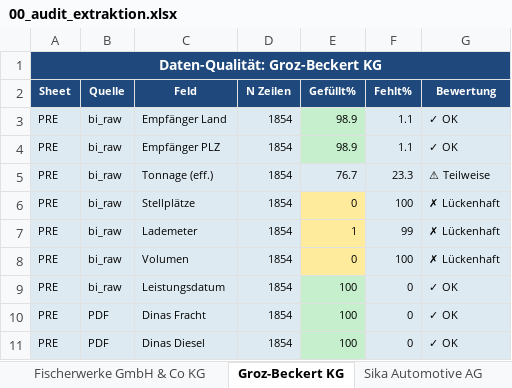
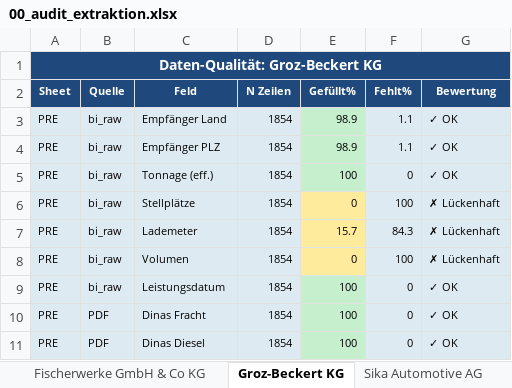
Before and after one commit to cengel-cengel/TMS, an Excel workbook: output/billing_report/00_audit_extraktion.xlsx, sheet Groz-Beckert KG, drawn as a sheet; only a part is shown; values as stored, in another font and other column widths than the file's, no borders; the diff names each change by its address in the sheet, - before the commit and + after, or states it on an @@ line.

```diff
--- a/output/billing_report/00_audit_extraktion.xlsx (sheet Groz-Beckert KG)
+++ b/output/billing_report/00_audit_extraktion.xlsx (sheet Groz-Beckert KG)
-E5 (Gefüllt%): 76.7
+E5 (Gefüllt%): 100
-E5 fill: #DEEAF1
+E5 fill: #C6EFCE
-F5 (Fehlt%): 23.3
+F5 (Fehlt%): 0
-G5 (Bewertung): ⚠ Teilweise
+G5 (Bewertung): ✓ OK
-E7 (Gefüllt%): 1
+E7 (Gefüllt%): 15.7
-F7 (Fehlt%): 99
+F7 (Fehlt%): 84.3
```
Also changed, not shown: sheet HERMA GmbH, sheet Zusammenfassung, 1 other file.
